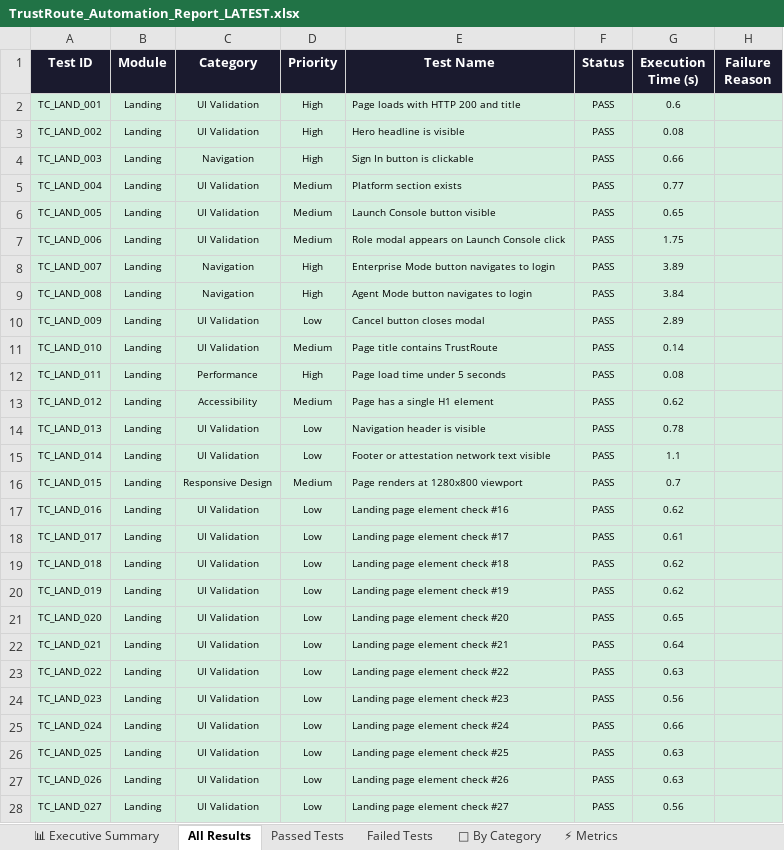
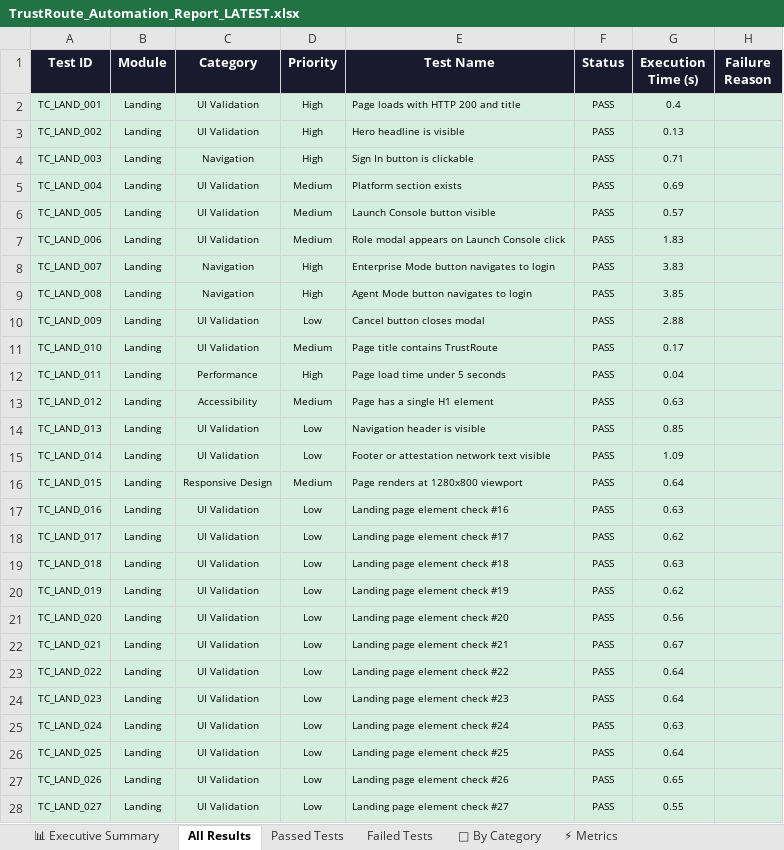
Before and after one commit to Rhema5/trustroute-PDD, an Excel workbook: Test Results/Excel/TrustRoute_Automation_Report_LATEST.xlsx, sheet All Results, drawn as a sheet; only a part is shown; values as stored, in another font and other column widths than the file's, no borders; the diff covers the shown part only; the diff names each change by its address in the sheet, - before the commit and + after, or states it on an @@ line.

```diff
--- a/Test Results/Excel/TrustRoute_Automation_Report_LATEST.xlsx (sheet All Results)
+++ b/Test Results/Excel/TrustRoute_Automation_Report_LATEST.xlsx (sheet All Results)
-G2 (Execution Time (s)): 0.6
+G2 (Execution Time (s)): 0.4
-G3 (Execution Time (s)): 0.08
+G3 (Execution Time (s)): 0.13
-G4 (Execution Time (s)): 0.66
+G4 (Execution Time (s)): 0.71
-G5 (Execution Time (s)): 0.77
+G5 (Execution Time (s)): 0.69
-G6 (Execution Time (s)): 0.65
+G6 (Execution Time (s)): 0.57
-G7 (Execution Time (s)): 1.75
+G7 (Execution Time (s)): 1.83
-G8 (Execution Time (s)): 3.89
+G8 (Execution Time (s)): 3.83
-G9 (Execution Time (s)): 3.84
+G9 (Execution Time (s)): 3.85
-G10 (Execution Time (s)): 2.89
+G10 (Execution Time (s)): 2.88
-G11 (Execution Time (s)): 0.14
+G11 (Execution Time (s)): 0.17
-G12 (Execution Time (s)): 0.08
+G12 (Execution Time (s)): 0.04
-G13 (Execution Time (s)): 0.62
+G13 (Execution Time (s)): 0.63
-G14 (Execution Time (s)): 0.78
+G14 (Execution Time (s)): 0.85
-G15 (Execution Time (s)): 1.1
+G15 (Execution Time (s)): 1.09
-G16 (Execution Time (s)): 0.7
+G16 (Execution Time (s)): 0.64
-G17 (Execution Time (s)): 0.62
+G17 (Execution Time (s)): 0.63
-G18 (Execution Time (s)): 0.61
+G18 (Execution Time (s)): 0.62
-G19 (Execution Time (s)): 0.62
+G19 (Execution Time (s)): 0.63
-G21 (Execution Time (s)): 0.65
+G21 (Execution Time (s)): 0.56
-G22 (Execution Time (s)): 0.64
+G22 (Execution Time (s)): 0.67
-G23 (Execution Time (s)): 0.63
+G23 (Execution Time (s)): 0.64
-G24 (Execution Time (s)): 0.56
+G24 (Execution Time (s)): 0.64
-G25 (Execution Time (s)): 0.66
+G25 (Execution Time (s)): 0.63
-G26 (Execution Time (s)): 0.63
+G26 (Execution Time (s)): 0.64
-G27 (Execution Time (s)): 0.63
+G27 (Execution Time (s)): 0.65
-G28 (Execution Time (s)): 0.56
+G28 (Execution Time (s)): 0.55
```
Also changed, not shown: 279 edited cells elsewhere in this sheet, sheet Passed Tests, sheet 📊 Executive Summary, 4 other files.
